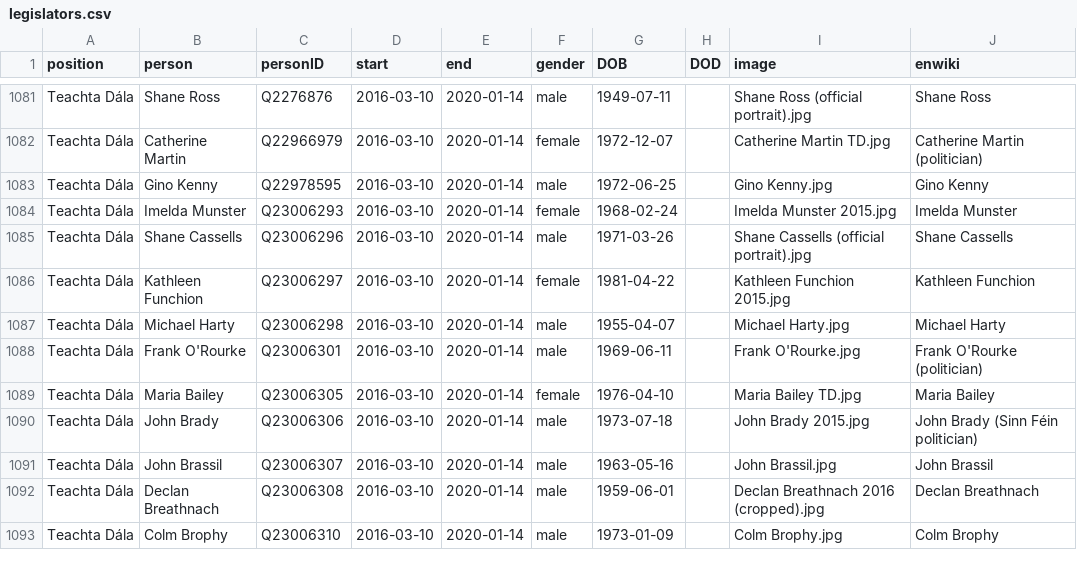
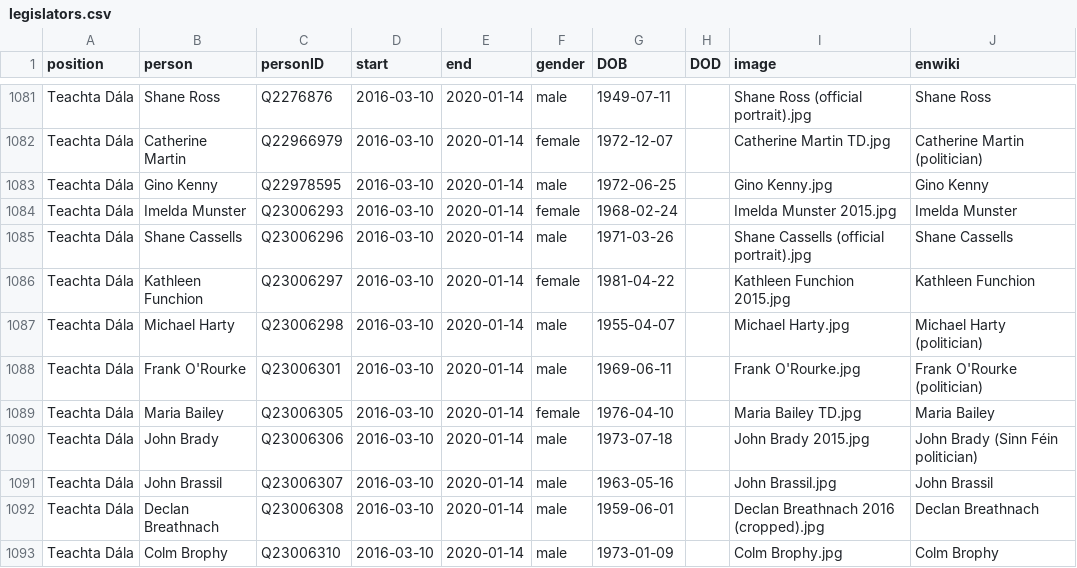
Before and after one commit to every-politician-scrapers/ireland-ministers, a CSV file: html/legislators.csv, drawn as a sheet; only a part is shown, gaps mark what is left out.

```diff
--- a/html/legislators.csv
+++ b/html/legislators.csv
@@ -1086,3 +1086,3 @@ Teachta Dála,Shane Cassells,Q23006296,2016-03-10,2020-01-14,male,1971-03-26,,Sh
 Teachta Dála,Kathleen Funchion,Q23006297,2016-03-10,2020-01-14,female,1981-04-22,,Kathleen Funchion 2015.jpg,Kathleen Funchion
-Teachta Dála,Michael Harty,Q23006298,2016-03-10,2020-01-14,male,1955-04-07,,Michael Harty.jpg,Michael Harty
+Teachta Dála,Michael Harty,Q23006298,2016-03-10,2020-01-14,male,1955-04-07,,Michael Harty.jpg,Michael Harty (politician)
 Teachta Dála,Frank O'Rourke,Q23006301,2016-03-10,2020-01-14,male,1969-06-11,,Frank O'Rourke.jpg,Frank O'Rourke (politician)
```
Also changed, not shown: html/holders21.csv.
